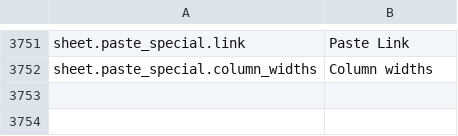
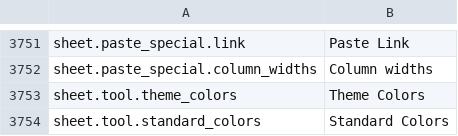
Before and after one commit to jade-rs/jade-office, a TSV file: crates/jade-gpui-app/i18n/en.tsv, drawn as a sheet; only a part is shown, gaps mark what is left out.

```diff
--- a/crates/jade-gpui-app/i18n/en.tsv
+++ b/crates/jade-gpui-app/i18n/en.tsv
@@ -3752 +3752,3 @@ sheet.paste_special.link	Paste Link
 sheet.paste_special.column_widths	Column widths
+sheet.tool.theme_colors	Theme Colors
+sheet.tool.standard_colors	Standard Colors
```
Also changed, not shown: crates/jade-gpui-app/i18n/ja.tsv, 5 other files.
